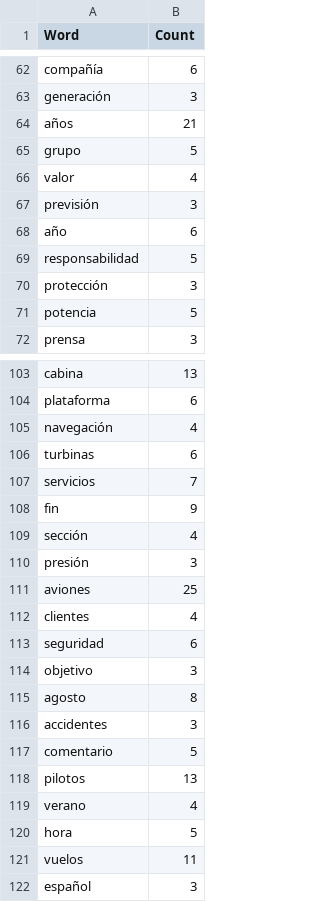
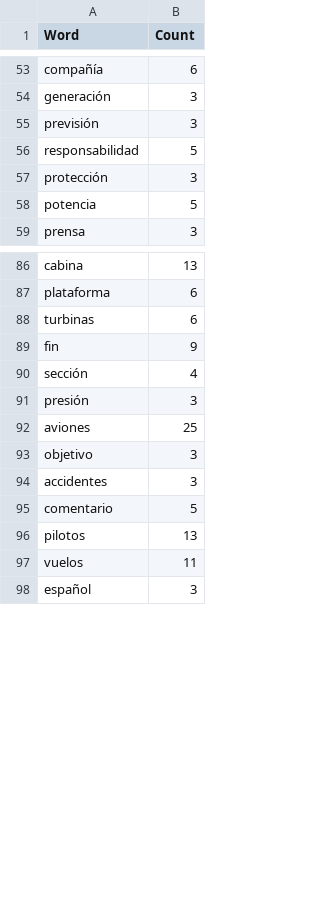
Before and after one commit to JonanOribe/Context_Extractor, a CSV file: dictionaries/aeronautics.csv, drawn as a sheet; only a part is shown, gaps mark what is left out; the diff covers the shown part only.

```diff
--- a/dictionaries/aeronautics.csv
+++ b/dictionaries/aeronautics.csv
@@ -63,7 +54,3 @@ compañía;6
 generación;3
-años;21
-grupo;5
-valor;4
 previsión;3
-año;6
 responsabilidad;5
@@ -104,5 +87,3 @@ cabina;13
 plataforma;6
-navegación;4
 turbinas;6
-servicios;7
 fin;9
@@ -111,6 +92,3 @@ presión;3
 aviones;25
-clientes;4
-seguridad;6
 objetivo;3
-agosto;8
 accidentes;3
@@ -118,4 +96,2 @@ comentario;5
 pilotos;13
-verano;4
-hora;5
 vuelos;11
```
Also changed, not shown: 20 removed rows elsewhere in this file, dictionaries/agriculture.csv, dictionaries/cars.csv, 26 other files.
